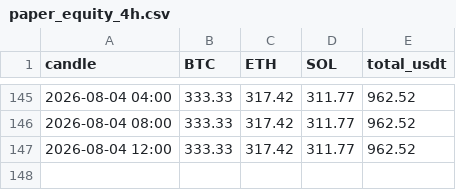
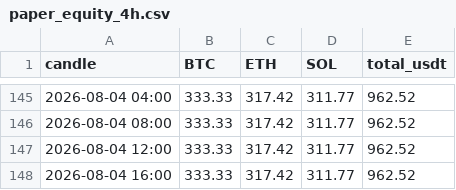
Before and after one commit to 4lxn/trading-bot, a CSV file: docs/paper_equity_4h.csv, drawn as a sheet; only a part is shown, gaps mark what is left out.

Commit message:
paper: equity through 2026-08-03, 4h 2026-08-04 16:00

```diff
--- a/docs/paper_equity_4h.csv
+++ b/docs/paper_equity_4h.csv
@@ -147 +147,2 @@ candle,BTC,ETH,SOL,total_usdt
 2026-08-04 12:00,333.33,317.42,311.77,962.52
+2026-08-04 16:00,333.33,317.42,311.77,962.52
```
Also changed, not shown: docs/hold_equity_4h.csv, 2 other files.
